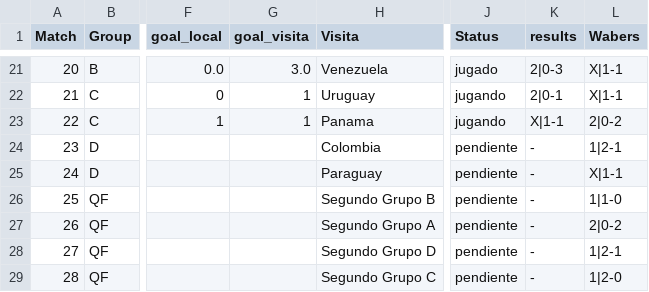
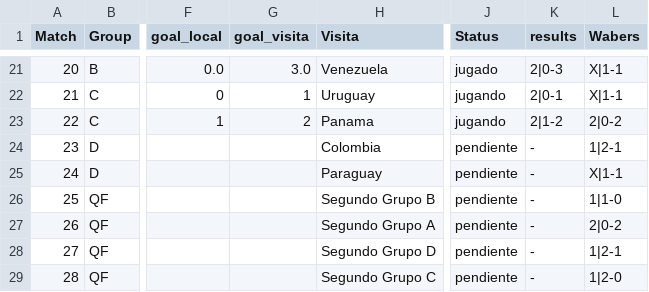
Before and after one commit to dasoto/polla, a CSV file: master_plan.csv, drawn as a sheet; only a part is shown, gaps mark what is left out; the diff names each change by its address in the sheet, - before the commit and + after, or states it on an @@ line.

```diff
--- a/master_plan.csv
+++ b/master_plan.csv
-G23 (goal_visita): 1
+G23 (goal_visita): 2
-K23 (results): X|1-1
+K23 (results): 2|1-2
```
Also changed, not shown: 2 other files.
